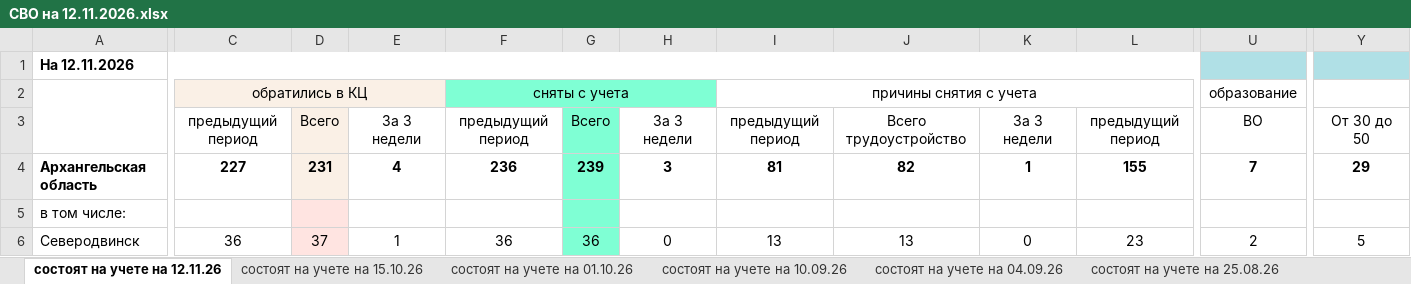
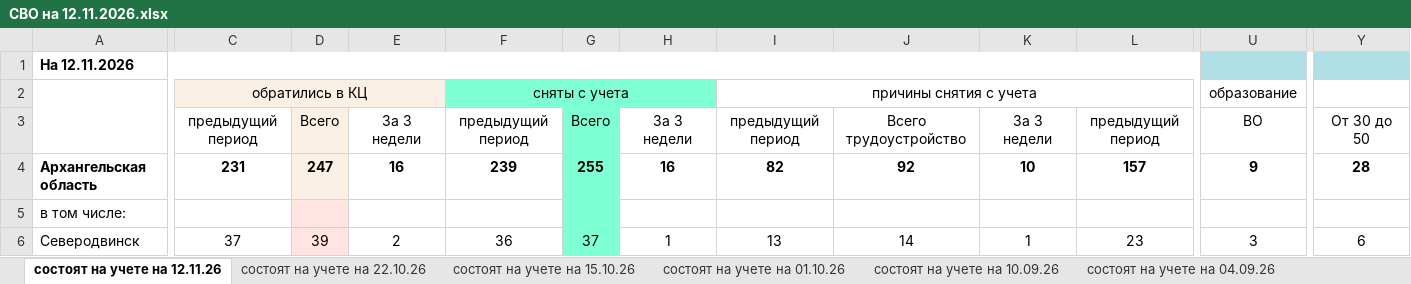
Before and after one commit to NaymSkim/cadroblast29.github.io, an Excel workbook: СВО на 12.11.2026.xlsx, sheet состоят на учете на 12.11.26, drawn as a sheet; only a part is shown, gaps mark what is left out; values as stored, in another font and other column widths than the file's, no borders; the diff covers the shown part only; the diff names each change by its address in the sheet, - before the commit and + after, or states it on an @@ line.

```diff
--- a/СВО на 12.11.2026.xlsx (sheet состоят на учете на 12.11.26)
+++ b/СВО на 12.11.2026.xlsx (sheet состоят на учете на 12.11.26)
+sheet tab: состоят на учете на 22.10.26
-C4: 227
+C4: 231
-D4: 231
+D4: 247
-E4: 4
+E4: 16
-F4: 236
+F4: 239
-G4: 239
+G4: 255
-H4: 3
+H4: 16
-I4: 81
+I4: 82
-J4: 82
+J4: 92
-K4: 1
+K4: 10
-L4: 155
+L4: 157
-U4: 7
+U4: 9
-Y4: 29
+Y4: 28
-C6: 36
+C6: 37
-D6: 37
+D6: 39
-E6: 1
+E6: 2
-G6: 36
+G6: 37
-H6: 0
+H6: 1
-J6: 13
+J6: 14
-K6: 0
+K6: 1
-U6: 2
+U6: 3
-Y6: 5
+Y6: 6
```
Also changed, not shown: 119 edited cells elsewhere in this sheet.
